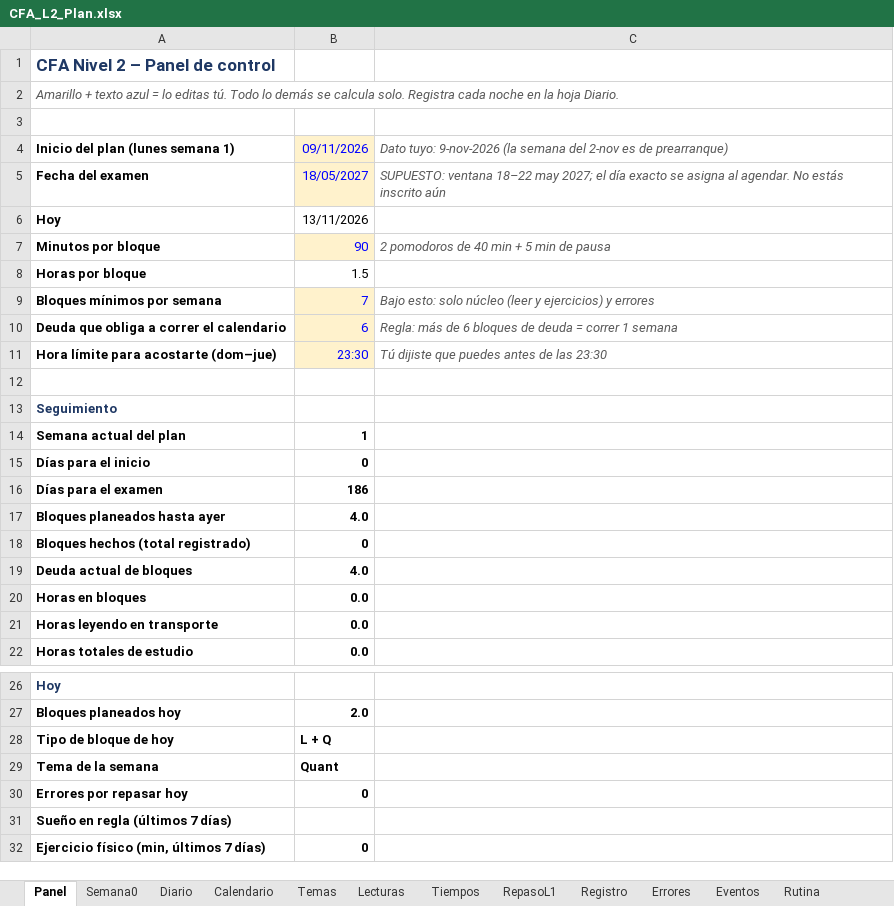
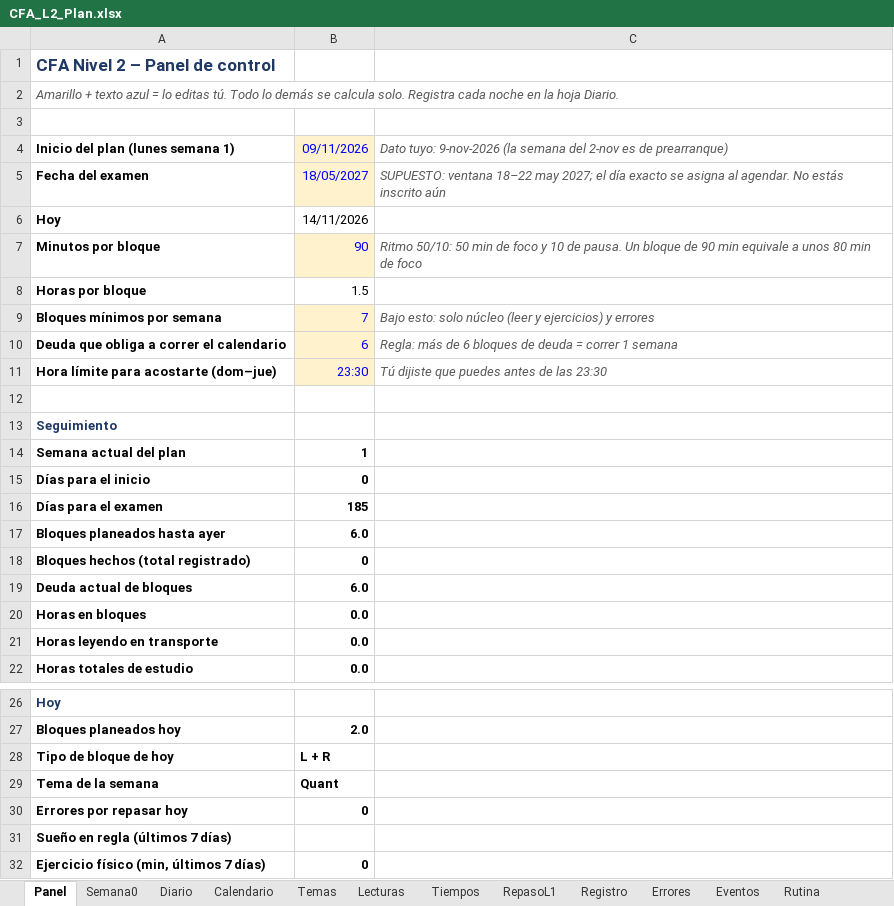
Before and after one commit to Syk-95/REPOSITORY-MAIN, an Excel workbook: cfa-l2/CFA_L2_Plan.xlsx, sheet Panel, drawn as a sheet; only a part is shown, gaps mark what is left out; values as stored, in another font and other column widths than the file's, no borders; charts and pictures and conditional formats not drawn; the diff names each change by its address in the sheet, - before the commit and + after, or states it on an @@ line.

```diff
--- a/cfa-l2/CFA_L2_Plan.xlsx (sheet Panel)
+++ b/cfa-l2/CFA_L2_Plan.xlsx (sheet Panel)
-B6: 13/11/2026
+B6: 14/11/2026
-C7: 2 pomodoros de 40 min + 5 min de pausa
+C7: Ritmo 50/10: 50 min de foco y 10 de pausa. Un bloque de 90 min equivale a unos 80 min de foco
-B16: 186
+B16: 185
-B17: 4.0
+B17: 6.0
-B19: 4.0
+B19: 6.0
-B28: L + Q
+B28: L + R
```
Also changed, not shown: sheet Rutina, sheet Reglas, other sheet tabs, 1 other file.
